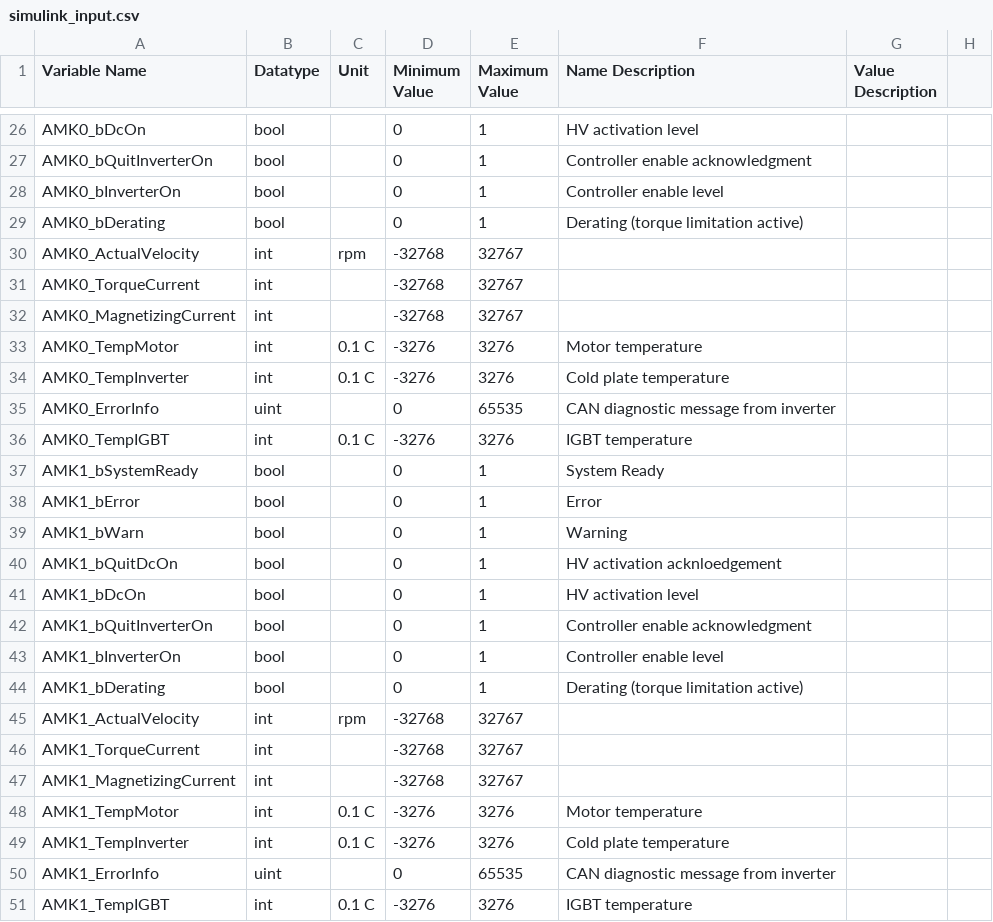
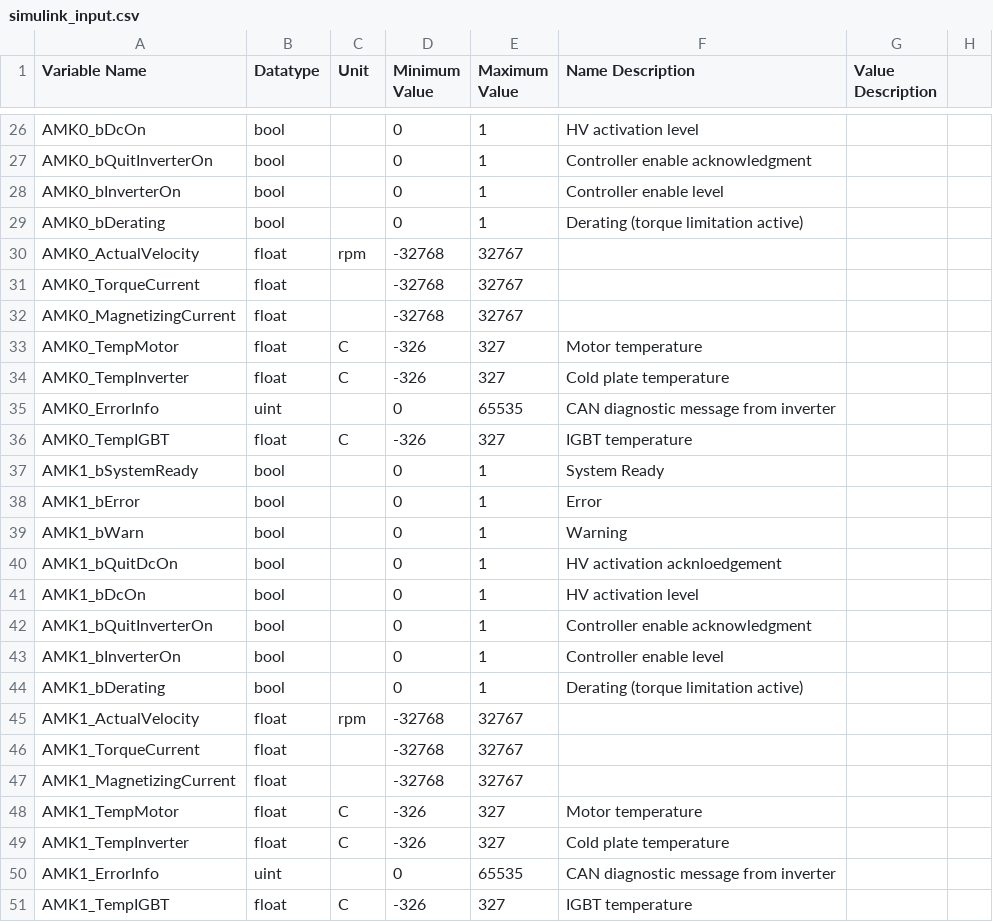
Before and after one commit to macformula/vehicle_control_system, a CSV file: firmware_io/simulink_input.csv, drawn as a sheet; only a part is shown, gaps mark what is left out; the diff covers the shown part only.

Commit message:
Fix input signals per request

```diff
--- a/firmware_io/simulink_input.csv
+++ b/firmware_io/simulink_input.csv
@@ -29,9 +29,9 @@ AMK0_bInverterOn,bool,,0,1,Controller enable level,,
 AMK0_bDerating,bool,,0,1,Derating (torque limitation active),,
-AMK0_ActualVelocity,int,rpm,-32768,32767,,,
-AMK0_TorqueCurrent,int,,-32768,32767,,,
-AMK0_MagnetizingCurrent,int,,-32768,32767,,,
-AMK0_TempMotor,int,0.1 C,-3276,3276,Motor temperature,,
-AMK0_TempInverter,int,0.1 C,-3276,3276,Cold plate temperature,,
+AMK0_ActualVelocity,float,rpm,-32768,32767,,,
+AMK0_TorqueCurrent,float,,-32768,32767,,,
+AMK0_MagnetizingCurrent,float,,-32768,32767,,,
+AMK0_TempMotor,float,C,-326,327,Motor temperature,,
+AMK0_TempInverter,float,C,-326,327,Cold plate temperature,,
 AMK0_ErrorInfo,uint,,0,65535,CAN diagnostic message from inverter,,
-AMK0_TempIGBT,int,0.1 C,-3276,3276,IGBT temperature,,
+AMK0_TempIGBT,float,C,-326,327,IGBT temperature,,
 AMK1_bSystemReady,bool,,0,1,System Ready ,,
@@ -44,8 +44,8 @@ AMK1_bInverterOn,bool,,0,1,Controller enable level,,
 AMK1_bDerating,bool,,0,1,Derating (torque limitation active),,
-AMK1_ActualVelocity,int,rpm,-32768,32767,,,
-AMK1_TorqueCurrent,int,,-32768,32767,,,
-AMK1_MagnetizingCurrent,int,,-32768,32767,,,
-AMK1_TempMotor,int,0.1 C,-3276,3276,Motor temperature,,
-AMK1_TempInverter,int,0.1 C,-3276,3276,Cold plate temperature,,
+AMK1_ActualVelocity,float,rpm,-32768,32767,,,
+AMK1_TorqueCurrent,float,,-32768,32767,,,
+AMK1_MagnetizingCurrent,float,,-32768,32767,,,
+AMK1_TempMotor,float,C,-326,327,Motor temperature,,
+AMK1_TempInverter,float,C,-326,327,Cold plate temperature,,
 AMK1_ErrorInfo,uint,,0,65535,CAN diagnostic message from inverter,,
-AMK1_TempIGBT,int,0.1 C,-3276,3276,IGBT temperature,,
+AMK1_TempIGBT,float,C,-326,327,IGBT temperature,,
```
Also changed, not shown: 5 edited cells elsewhere in this file.
